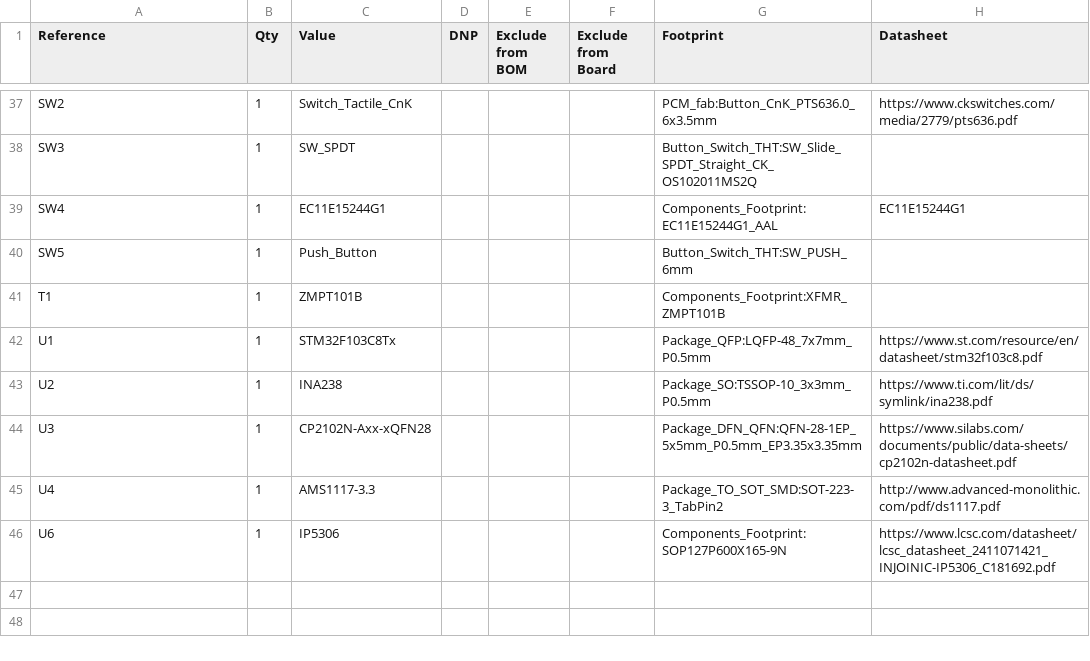
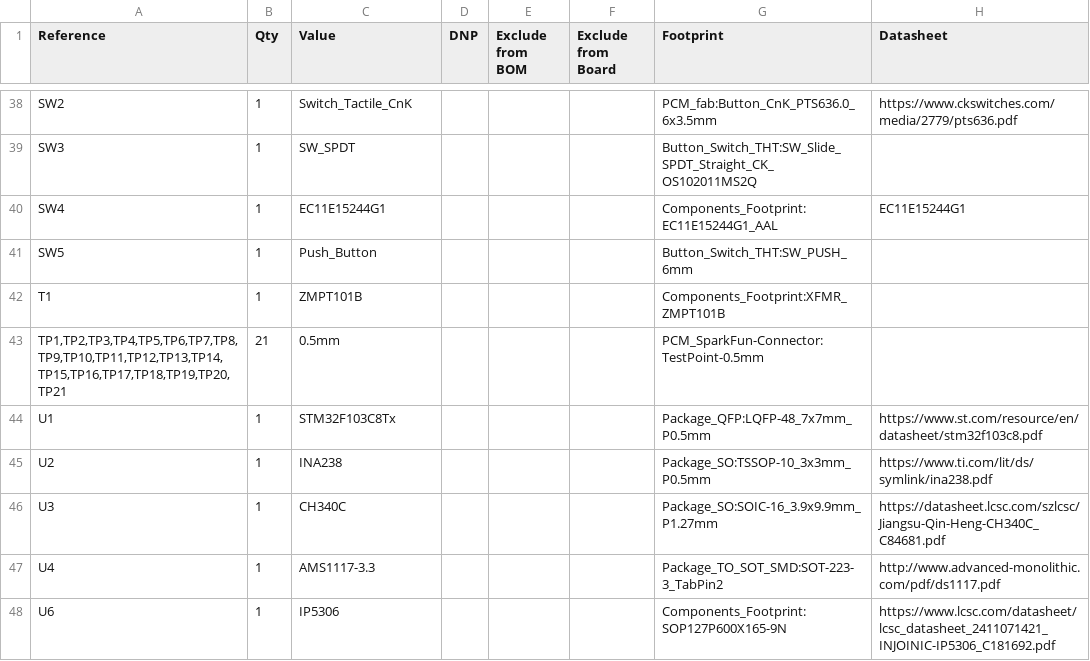
Before and after one commit to firstyearstudent/Energy_Meter, a CSV file: Energy_Meter.csv, drawn as a sheet; only a part is shown, gaps mark what is left out; the diff covers the shown part only.

```diff
--- a/Energy_Meter.csv
+++ b/Energy_Meter.csv
@@ -41,0 +43 @@ T1,1,ZMPT101B,,,,Components_Footprint:XFMR_ZMPT101B,
+"TP1,TP2,TP3,TP4,TP5,TP6,TP7,TP8,TP9,TP10,TP11,TP12,TP13,TP14,TP15,TP16,TP17,TP18,TP19,TP20,TP21","21","0.5mm","","","","PCM_SparkFun-Connector:TestPoint-0.5mm",""
@@ -44 +46 @@ U2,1,INA238,,,,Package_SO:TSSOP-10_3x3mm_P0.5mm,https://www.ti.com/lit/ds/symlin
-U3,1,CP2102N-Axx-xQFN28,,,,Package_DFN_QFN:QFN-28-1EP_5x5mm_P0.5mm_EP3.35x3.35mm,https://www.silabs.com/documents/public/data-sheets/cp2102n-datasheet.pdf
+"U3","1","CH340C","","","","Package_SO:SOIC-16_3.9x9.9mm_P1.27mm","https://datasheet.lcsc.com/szlcsc/Jiangsu-Qin-Heng-CH340C_C84681.pdf"
```
Also changed, not shown: 2 added rows and 12 edited cells elsewhere in this file, 7 other files.
